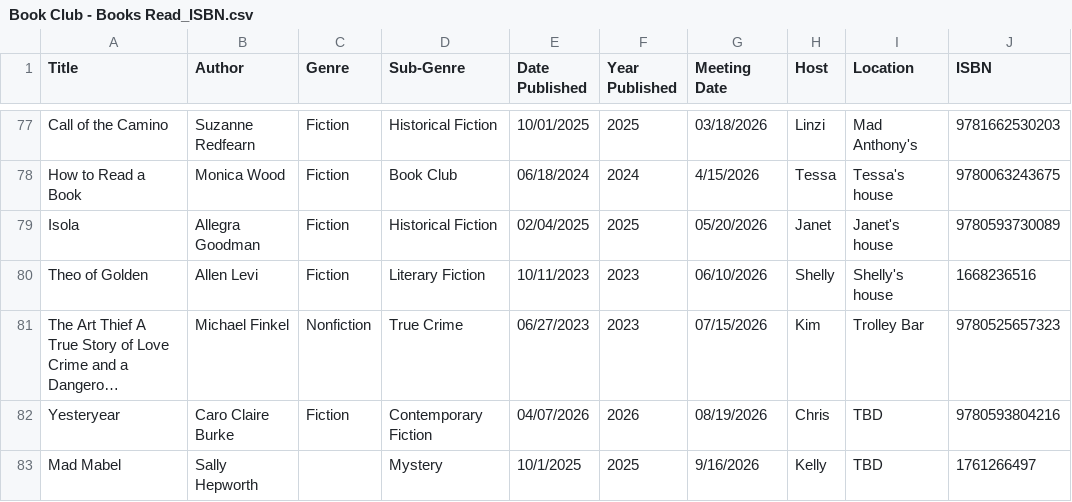
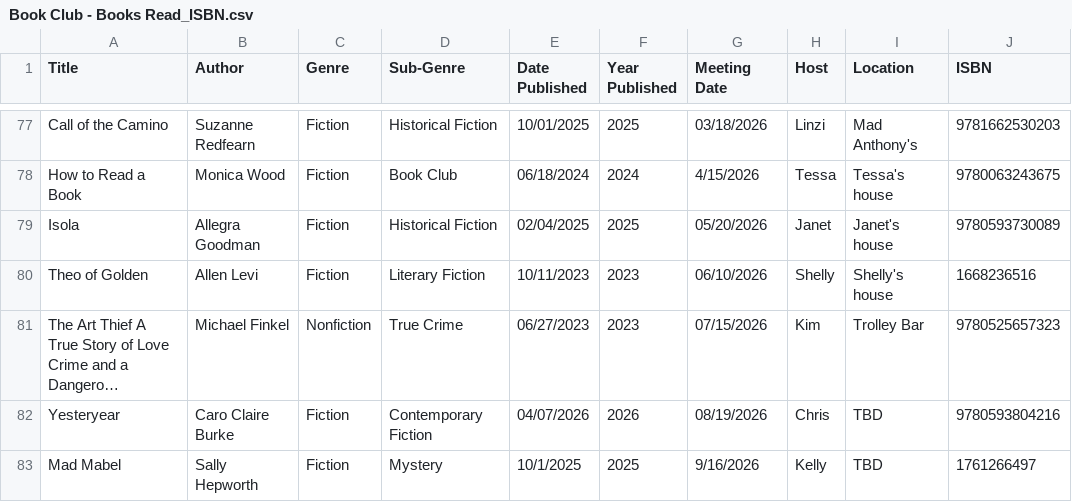
Before and after one commit to kellybearclawz/bookclub, a CSV file: Book Club - Books Read_ISBN.csv, drawn as a sheet; only a part is shown, gaps mark what is left out; long unchanged cells end in …; the diff names each change by its address in the sheet, - before the commit and + after, or states it on an @@ line.

Commit message:
Add genre to Mad Mabel entry in CSV

```diff
--- a/Book Club - Books Read_ISBN.csv
+++ b/Book Club - Books Read_ISBN.csv
-C83 (Genre): (empty)
+C83 (Genre): Fiction
```
